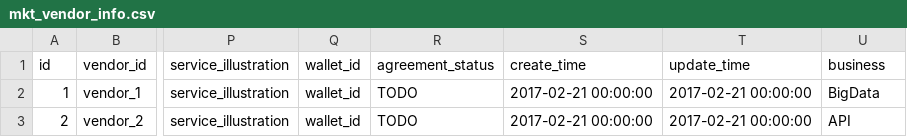
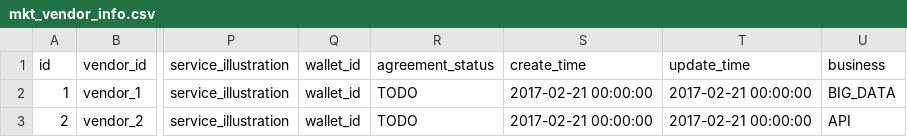
Before and after one commit to tzp3832076/cloudmarket-iac, a CSV file: mkt-iac-common-test/src/main/resources/com/baidu/bce/mkt/dataset/mkt_vendor_info.csv, drawn as a sheet; only a part is shown, gaps mark what is left out; the diff names each change by its address in the sheet, - before the commit and + after, or states it on an @@ line.

```diff
--- a/mkt-iac-common-test/src/main/resources/com/baidu/bce/mkt/dataset/mkt_vendor_info.csv
+++ b/mkt-iac-common-test/src/main/resources/com/baidu/bce/mkt/dataset/mkt_vendor_info.csv
-U2: BigData
+U2: BIG_DATA
```
Also changed, not shown: 7 other files.
